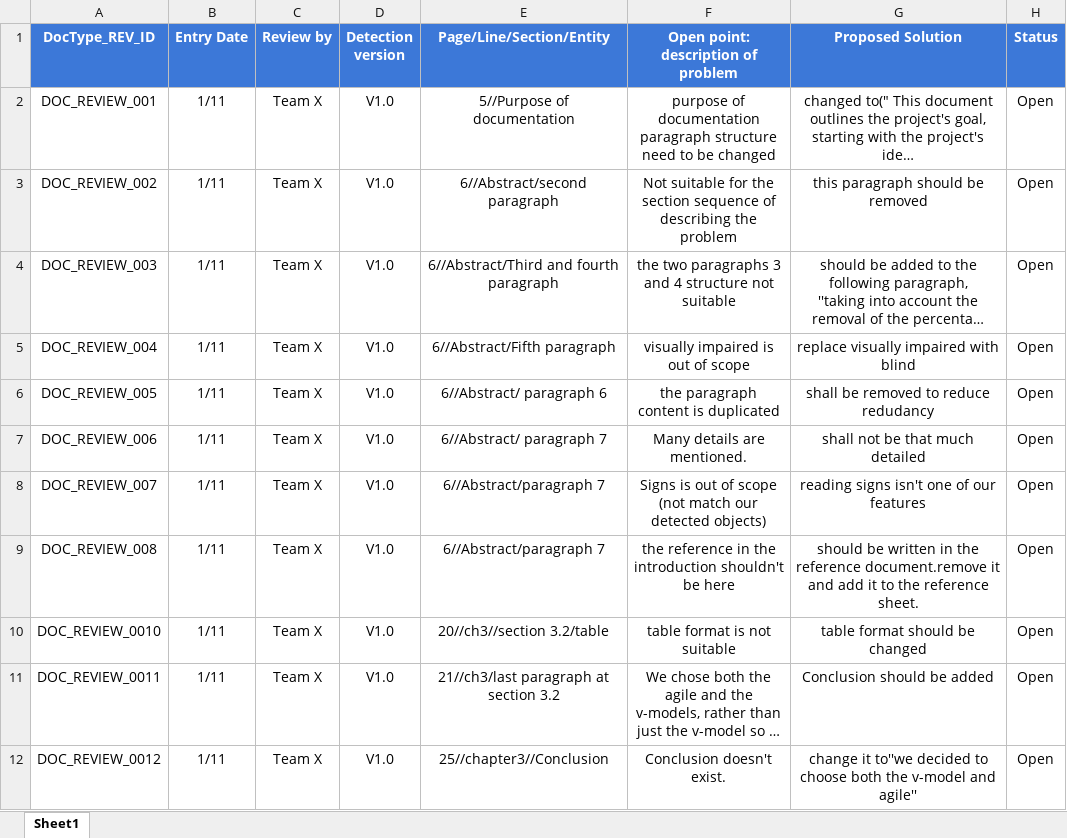
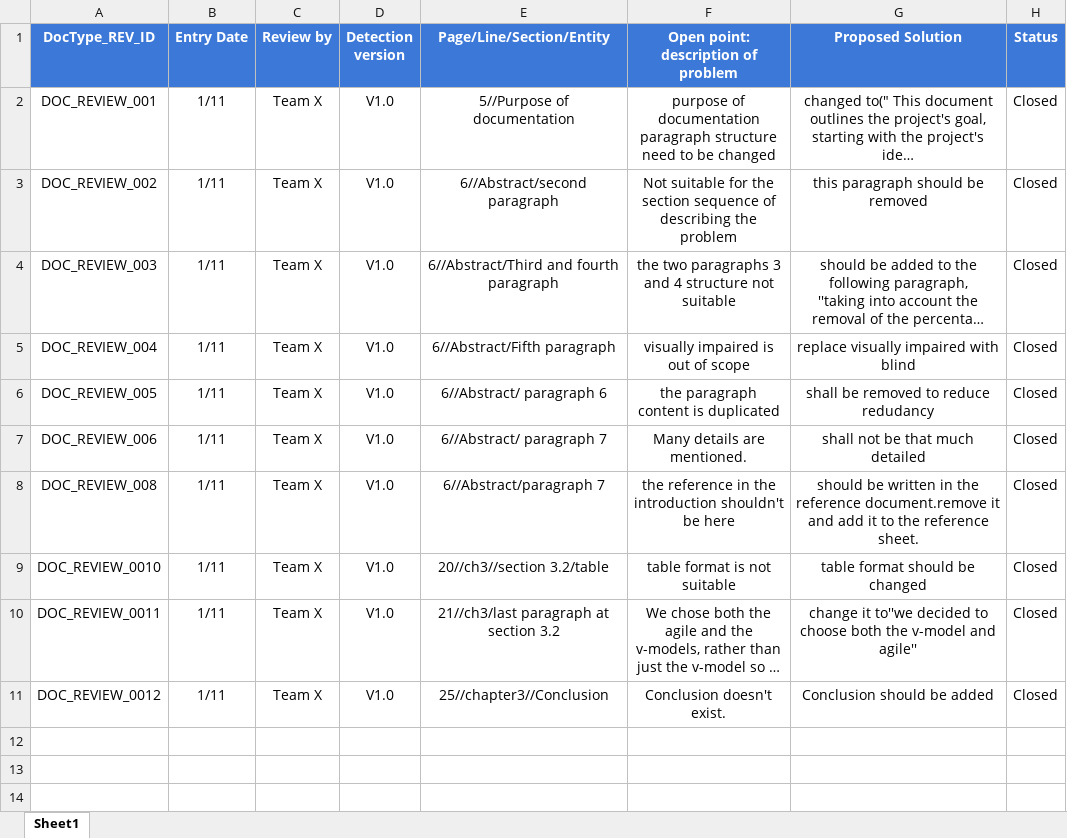
Before and after one commit to SmartAssistantGlasses/GraduationProjectDocumentation, an Excel workbook: Review X/PO_SAG_DOC_Team_X_Review.xlsx, sheet Sheet1, drawn as a sheet; long unchanged cells end in …; values as stored, in another font and other column widths than the file's, no borders; conditional formats not drawn; removed rows and columns are numbered as before the commit, all else as after; the diff names each change by its address in the sheet, - before the commit and + after, or states it on an @@ line.

Commit message:
close review Point for team x

```diff
--- a/Review X/PO_SAG_DOC_Team_X_Review.xlsx (sheet Sheet1)
+++ b/Review X/PO_SAG_DOC_Team_X_Review.xlsx (sheet Sheet1)
-H2:H7 (Status): Open
+H2:H7 (Status): Closed
-row 8: DOC_REVIEW_007 | 1/11 | Team X | V1.0 | 6//Abstract/paragraph 7 | Signs is out of scope (not match our detected objects) | reading signs isn't one of our features | Open
-H8:H11 (Status): Open
+H8:H11 (Status): Closed
-G10 (Proposed Solution): Conclusion should be added
+G10 (Proposed Solution): change it to''we decided to choose both the v-model and agile''
-G11 (Proposed Solution): change it to''we decided to choose both the v-model and agile''
+G11 (Proposed Solution): Conclusion should be added
```
Also changed, not shown: 1 other file.
